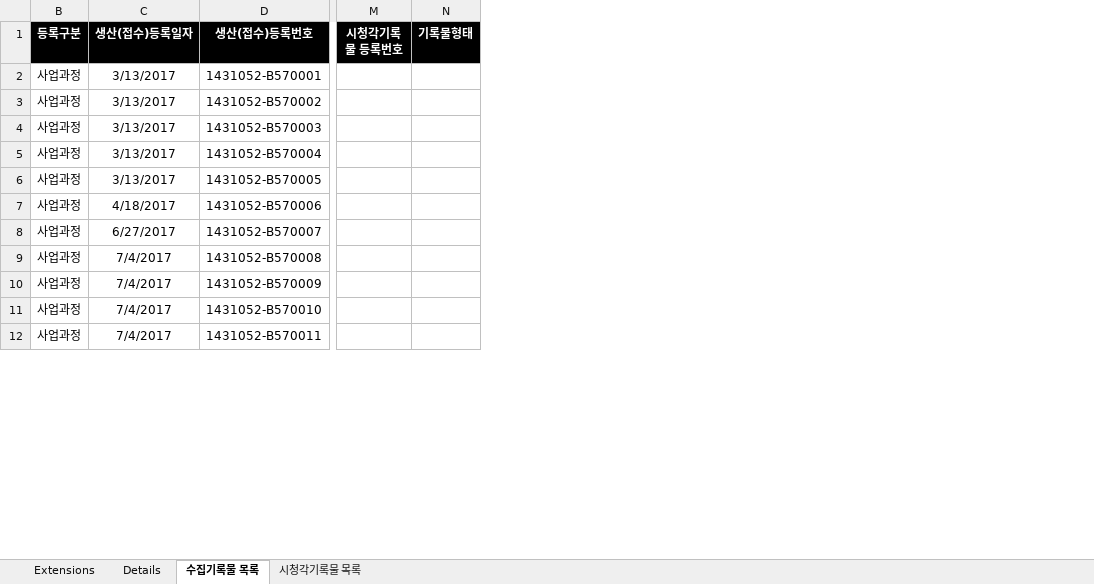
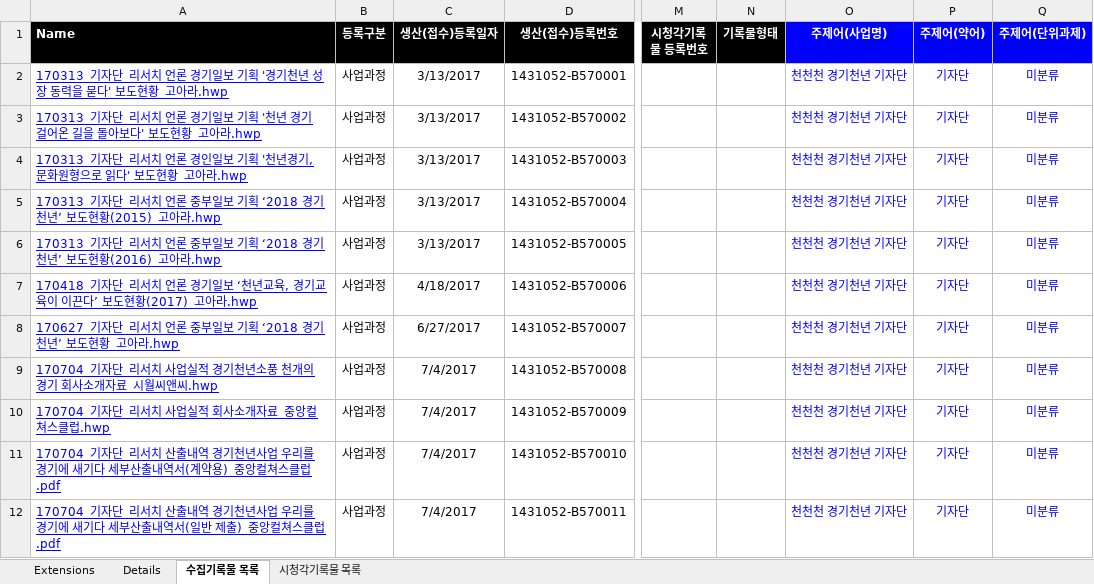
Before and after one commit to leeeeees/larchiveum, an Excel workbook: 브랜딩_B57(기자단).xlsx, sheet 수집기록물 목록, drawn as a sheet; only a part is shown, gaps mark what is left out; values as stored, in another font and other column widths than the file's, no borders; the diff names each change by its address in the sheet, - before the commit and + after, or states it on an @@ line.

Commit message:
181008_수집기록물_주제어_추가_lees

```diff
--- a/브랜딩_B57(기자단).xlsx (sheet 수집기록물 목록)
+++ b/브랜딩_B57(기자단).xlsx (sheet 수집기록물 목록)
@@ column A (Name) unhidden, rows 2-12: 170313_기자단_리서치 언론 경기일보 기획 '경기천년 성장 동력을 묻다' 보도현황_고아라.hwp | 170313_기자단_리서치 언론 경기일보 기획 '천년 경기 걸어온 길을 돌아보다' 보도현황_고아라.hwp | 170313_기자단_리서치 언론 경인일보 기획 '천년경기, 문화원형으로 읽다' 보도현황_고아라.hwp | 170313_기자단_리서치 언론 중부일보 기획 ‘2018 경기천년’ 보도현황(2015)_고아라.hwp | 170313_기자단_리서치 언론 중부일보 기획 ‘2018 경기천년’ 보도현황(2016)_고아라.hwp | 170418_기자단_리서치 언론 경기일보 ‘천년교육, 경기교육이 이끈다’ 보도현황(2017)_고아라.hwp | 170627_기자단_리서치 언론 중부일보 기획 ‘2018 경기천년’ 보도현황_고아라.hwp | 170704_기자단_리서치 사업실적 경기천년소풍 천개의 경기 회사소개자료_시월씨앤씨.hwp | 170704_기자단_리서치 사업실적 회사소개자료_중앙컬쳐스클럽.hwp | 170704_기자단_리서치 산출내역 경기천년사업 우리를 경기에 새기다 세부산출내역서(계약용)_중앙컬쳐스클럽.pdf | 170704_기자단_리서치 산출내역 경기천년사업 우리를 경기에 새기다 세부산출내역서(일반 제출)_중앙컬쳐스클럽.pdf @@
+column O (주제어(사업명)), rows 2-12: all 천천천 경기천년 기자단
+column P (주제어(약어)), rows 2-12: all 기자단
+column Q (주제어(단위과제)), rows 2-12: all 미분류
```
Also changed, not shown: sheet 시청각기록물 목록, 브랜딩_B33(기대효과).xlsx, 브랜딩_B34(CF).xlsx, 2 other files.
